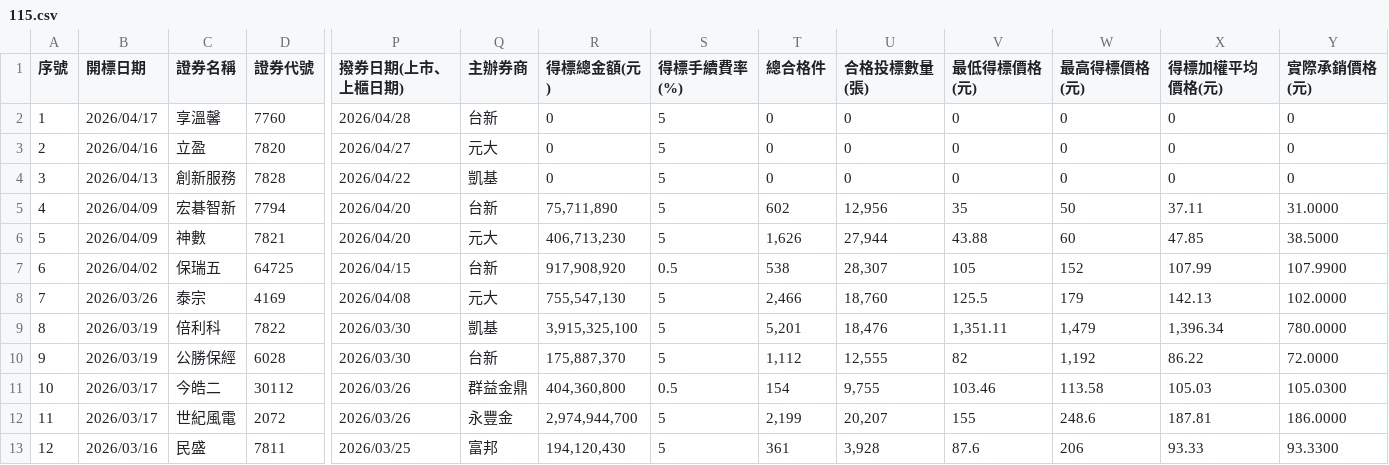
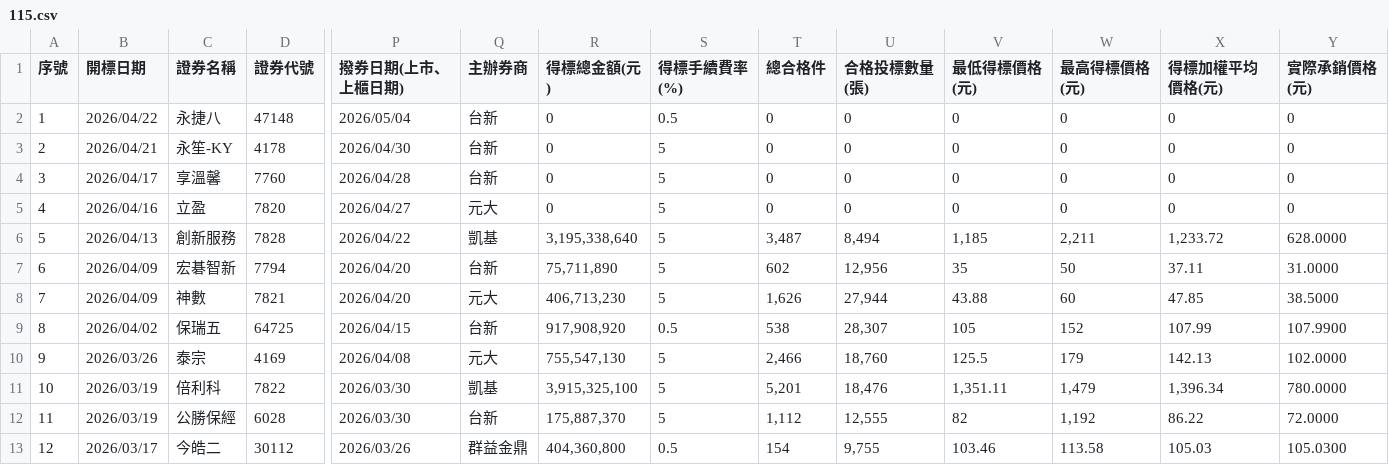
Before and after one commit to Aryido/auction, a CSV file: years/115.csv, drawn as a sheet; only a part is shown, gaps mark what is left out; the shorter side is filled out with more unchanged rows; addresses are those after the commit; rows hold the shown columns only; the diff names each change by its address in the sheet, - before the commit and + after, or states it on an @@ line.

```diff
--- a/years/115.csv
+++ b/years/115.csv
+row 2: 1 | 2026/04/22 | 永捷八 | 47148 | 2026/05/04 | 台新 | 0 | 0.5 | 0 | 0 | 0 | 0 | 0 | 0
+row 3: 2 | 2026/04/21 | 永笙-KY | 4178 | 2026/04/30 | 台新 | 0 | 5 | 0 | 0 | 0 | 0 | 0 | 0
@@ column A (序號) renumbered from row 4 down @@
-R6 (得標總金額(元)): 0
+R6 (得標總金額(元)): 3,195,338,640
-T6 (總合格件): 0
+T6 (總合格件): 3,487
-U6 (合格投標數量(張)): 0
+U6 (合格投標數量(張)): 8,494
-V6 (最低得標價格(元)): 0
+V6 (最低得標價格(元)): 1,185
-W6 (最高得標價格(元)): 0
+W6 (最高得標價格(元)): 2,211
-X6 (得標加權平均價格(元)): 0
+X6 (得標加權平均價格(元)): 1,233.72
-Y6 (實際承銷價格(元)): 0
+Y6 (實際承銷價格(元)): 628.0000
```
Also changed, not shown: years/final/merged.csv.
